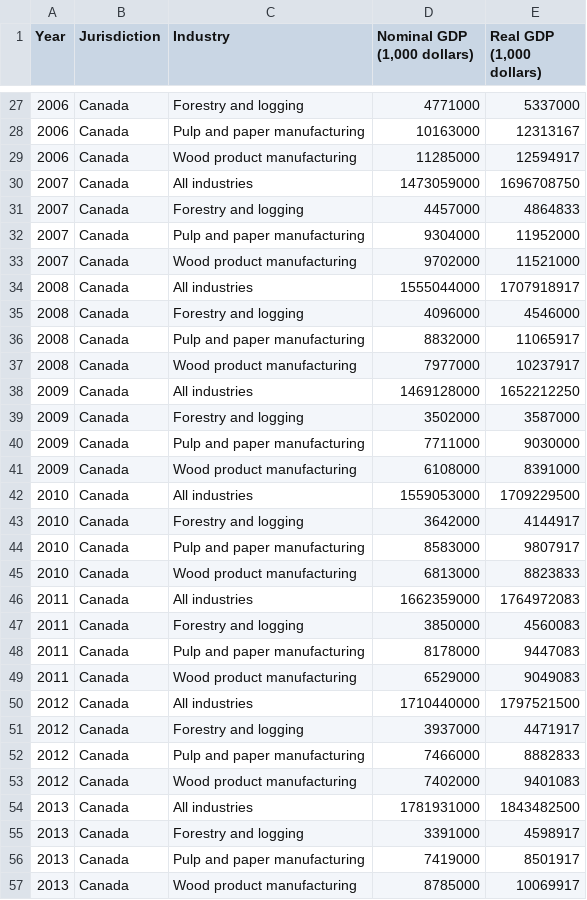
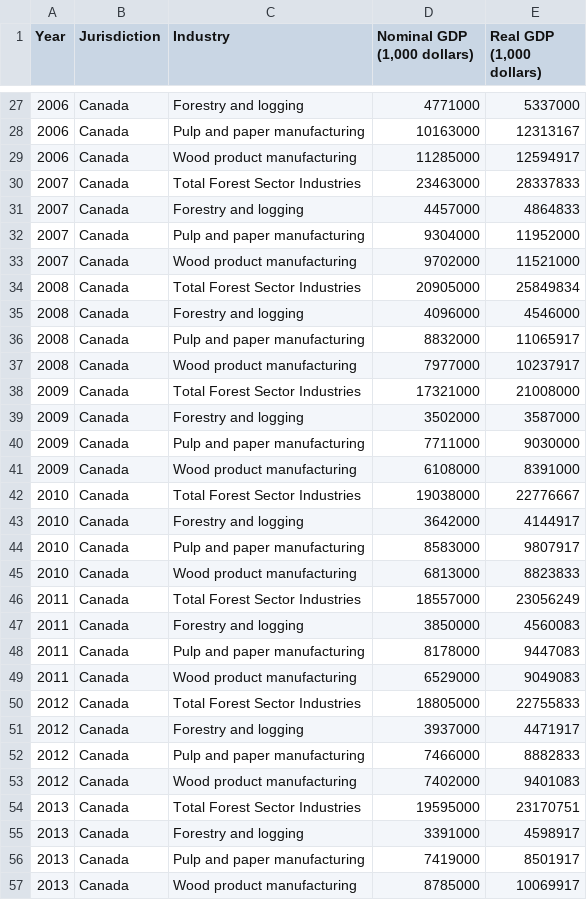
Before and after one commit to NRCan/statisticalprofile-datasets, a CSV file: FSD-EN-datasets/StatProfile_Economy_GDP_EN.csv, drawn as a sheet; only a part is shown, gaps mark what is left out; the diff covers the shown part only.

```diff
--- a/FSD-EN-datasets/StatProfile_Economy_GDP_EN.csv
+++ b/FSD-EN-datasets/StatProfile_Economy_GDP_EN.csv
@@ -29,3 +29,3 @@
 2006,Canada,Wood product manufacturing,11285000,12594917
-2007,Canada,All industries,1473059000,1696708750
+2007,Canada,Total Forest Sector Industries,23463000,28337833
 2007,Canada,Forestry and logging,4457000,4864833
@@ -33,3 +33,3 @@
 2007,Canada,Wood product manufacturing,9702000,11521000
-2008,Canada,All industries,1555044000,1707918917
+2008,Canada,Total Forest Sector Industries,20905000,25849834
 2008,Canada,Forestry and logging,4096000,4546000
@@ -37,3 +37,3 @@
 2008,Canada,Wood product manufacturing,7977000,10237917
-2009,Canada,All industries,1469128000,1652212250
+2009,Canada,Total Forest Sector Industries,17321000,21008000
 2009,Canada,Forestry and logging,3502000,3587000
@@ -41,3 +41,3 @@
 2009,Canada,Wood product manufacturing,6108000,8391000
-2010,Canada,All industries,1559053000,1709229500
+2010,Canada,Total Forest Sector Industries,19038000,22776667
 2010,Canada,Forestry and logging,3642000,4144917
@@ -45,3 +45,3 @@
 2010,Canada,Wood product manufacturing,6813000,8823833
-2011,Canada,All industries,1662359000,1764972083
+2011,Canada,Total Forest Sector Industries,18557000,23056249
 2011,Canada,Forestry and logging,3850000,4560083
@@ -49,3 +49,3 @@
 2011,Canada,Wood product manufacturing,6529000,9049083
-2012,Canada,All industries,1710440000,1797521500
+2012,Canada,Total Forest Sector Industries,18805000,22755833
 2012,Canada,Forestry and logging,3937000,4471917
@@ -53,3 +53,3 @@
 2012,Canada,Wood product manufacturing,7402000,9401083
-2013,Canada,All industries,1781931000,1843482500
+2013,Canada,Total Forest Sector Industries,19595000,23170751
 2013,Canada,Forestry and logging,3391000,4598917
```
Also changed, not shown: 51 edited cells elsewhere in this file, FSD-FR-datasets/StatProfile_Economy_GDP_FR.csv.
